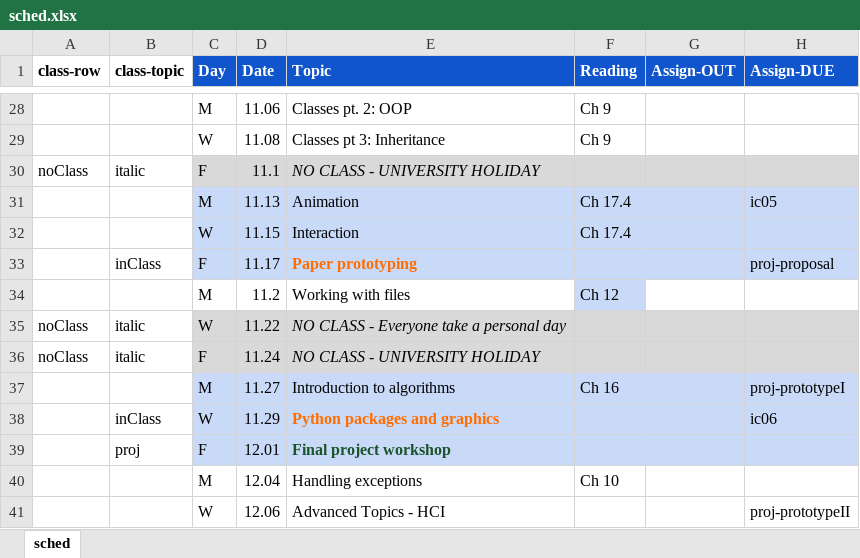
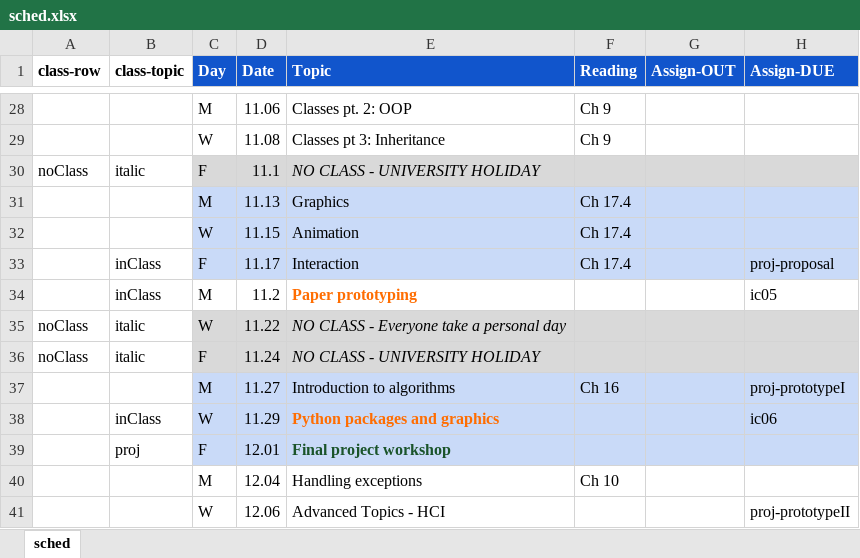
Before and after one commit to amosca01/CAIS117-F23, an Excel workbook: assets/sched.xlsx, sheet sched, drawn as a sheet; only a part is shown, gaps mark what is left out; values as stored, in another font and other column widths than the file's, no borders; removed rows and columns are numbered as before the commit, all else as after; the diff names each change by its address in the sheet, - before the commit and + after, or states it on an @@ line.

```diff
--- a/assets/sched.xlsx (sheet sched)
+++ b/assets/sched.xlsx (sheet sched)
-E31 (Topic): Animation
+E31 (Topic): Graphics
-H31 (Assign-DUE): ic05
+H31 (Assign-DUE): (empty)
-E32 (Topic): Interaction
+E32 (Topic): Animation
-E33 (Topic): Paper prototyping
+E33 (Topic): Interaction
@@ E33 bold: on → off, text colour: #FF6D01 → black @@
-F33 (Reading): (empty)
+F33 (Reading): Ch 17.4
-row 34:  |  | M | 11.2 | Working with files | Ch 12
+row 34:  | inClass | M | 11.2 | Paper prototyping |  |  | ic05
```
Also changed, not shown: 7 other files.
